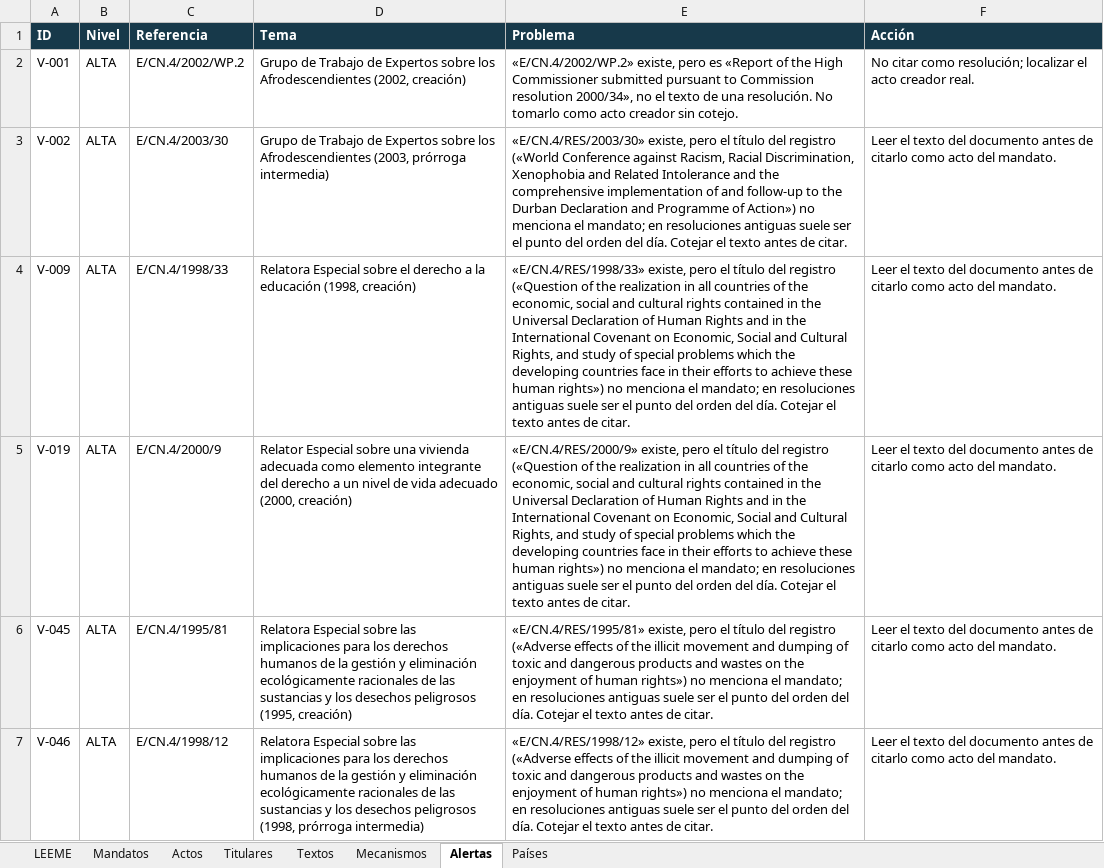
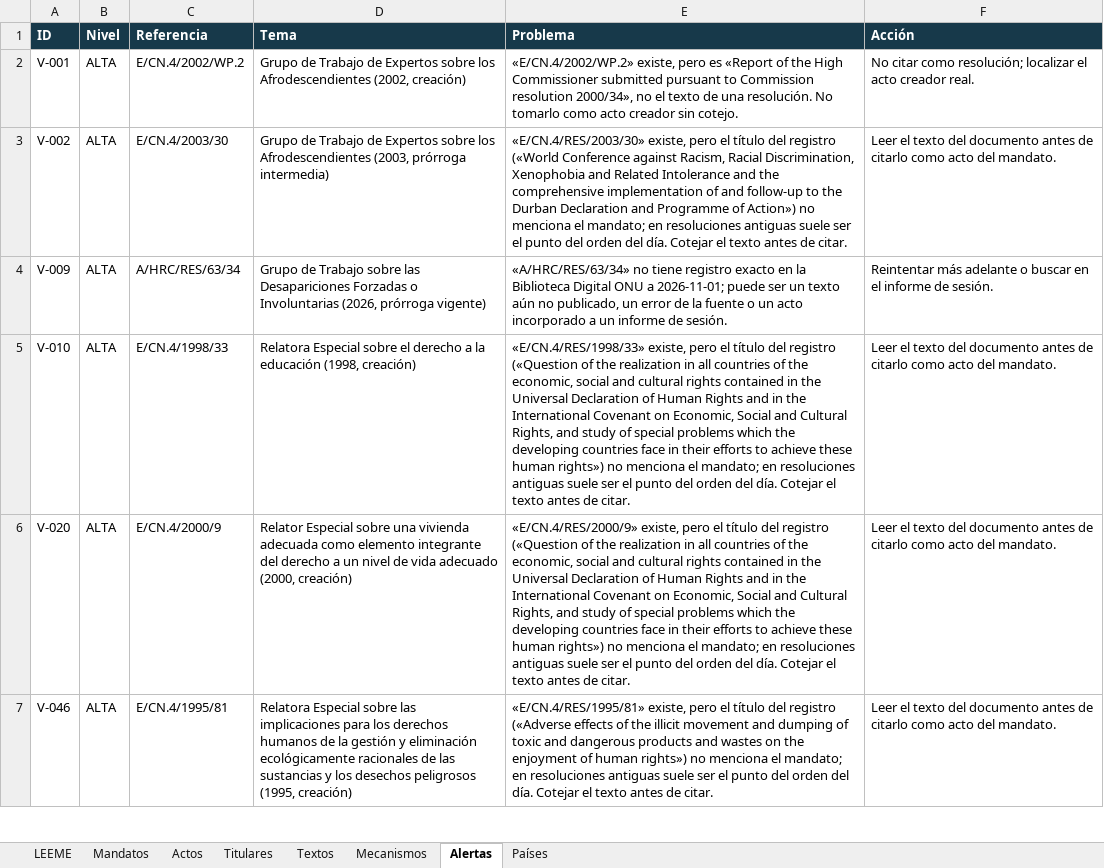
Before and after one commit to sukima-labs/atlasonu, an Excel workbook: data/atlas-onu-catalogo-v07.xlsx, sheet Alertas, drawn as a sheet; only a part is shown; values as stored, in another font and other column widths than the file's, no borders; removed rows and columns are numbered as before the commit, all else as after; the diff covers the shown part only; the diff names each change by its address in the sheet, - before the commit and + after, or states it on an @@ line.

```diff
--- a/data/atlas-onu-catalogo-v07.xlsx (sheet Alertas)
+++ b/data/atlas-onu-catalogo-v07.xlsx (sheet Alertas)
-C4 (Referencia): E/CN.4/1998/33
+C4 (Referencia): A/HRC/RES/63/34
-D4 (Tema): Relatora Especial sobre el derecho a la educación (1998, creación)
+D4 (Tema): Grupo de Trabajo sobre las Desapariciones Forzadas o Involuntarias (2026, prórroga vigente)
-E4 (Problema): «E/CN.4/RES/1998/33» existe, pero el título del registro («Question of the realization in all countries of the economic, social and cultural rights contained in the Universal Declaration of Human Rights and in the International Covenant on Economic, Social and Cultural Rights, and study of special problems which the developing countries face in their efforts to achieve these human rights») no menciona el mandato; en resoluciones antiguas suele ser el punto del orden del día. Cotejar el texto antes de citar.
+E4 (Problema): «A/HRC/RES/63/34» no tiene registro exacto en la Biblioteca Digital ONU a 2026-11-01; puede ser un texto aún no publicado, un error de la fuente o un acto incorporado a un informe de sesión.
-F4 (Acción): Leer el texto del documento antes de citarlo como acto del mandato.
+F4 (Acción): Reintentar más adelante o buscar en el informe de sesión.
+row 5: V-010 | ALTA | E/CN.4/1998/33 | Relatora Especial sobre el derecho a la educación (1998, creación) | «E/CN.4/RES/1998/33» existe, pero el título del registro («Question of the realization in all countries of the economic, social and cultural rights contained in the Universal Declaration of Human Rights and in the International Covenant on Economic, Social and Cultural Rights, and study of special problems which the developing countries face in their efforts to achieve these human rights») no menciona el mandato; en resoluciones antiguas suele ser el punto del orden del día. Cotejar el texto antes de citar. | Leer el texto del documento antes de citarlo como acto del mandato.
-A6 (ID): V-019
+A6 (ID): V-020
-row 6: V-045 | ALTA | E/CN.4/1995/81 | Relatora Especial sobre las implicaciones para los derechos humanos de la gestión y eliminación ecológicamente racionales de las sustancias y los desechos peligrosos (1995, creación) | «E/CN.4/RES/1995/81» existe, pero el título del registro («Adverse effects of the illicit movement and dumping of toxic and dangerous products and wastes on the enjoyment of human rights») no menciona el mandato; en resoluciones antiguas suele ser el punto del orden del día. Cotejar el texto antes de citar. | Leer el texto del documento antes de citarlo como acto del mandato.
-C7 (Referencia): E/CN.4/1998/12
+C7 (Referencia): E/CN.4/1995/81
-D7 (Tema): …desechos peligrosos (1998, prórroga intermedia)
+D7 (Tema): …desechos peligrosos (1995, creación)
-E7 (Problema): «E/CN.4/RES/1998/12» existe, pero…
+E7 (Problema): «E/CN.4/RES/1995/81» existe, pero…
```
Also changed, not shown: 5 added rows, 4 removed rows and 128 edited cells elsewhere in this sheet, sheet Textos, sheet Actos, sheet Mandatos, 8 other files.
